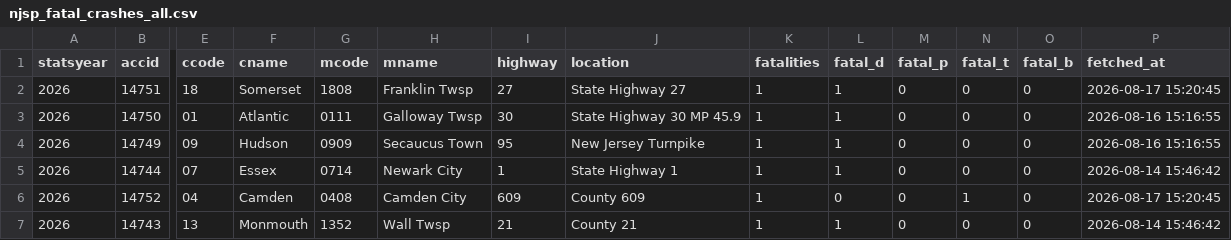
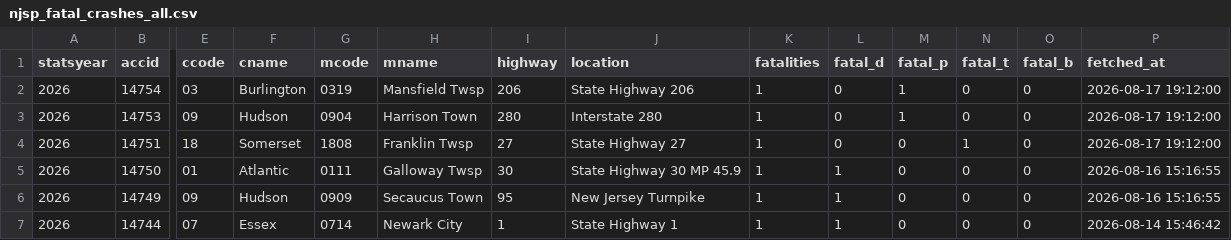
Before and after one commit to unneccesary-roughage/nj-crashes, a CSV file: exports/njsp_fatal_crashes_all.csv, drawn as a sheet; only a part is shown, gaps mark what is left out; the shorter side is filled out with more unchanged rows; addresses are those after the commit; rows hold the shown columns only; the diff names each change by its address in the sheet, - before the commit and + after, or states it on an @@ line.

```diff
--- a/exports/njsp_fatal_crashes_all.csv
+++ b/exports/njsp_fatal_crashes_all.csv
+row 2: 2026 | 14754 | 03 | Burlington | 0319 | Mansfield Twsp | 206 | State Highway 206 | 1 | 0 | 1 | 0 | 0 | 2026-08-17 19:12:00
+row 3: 2026 | 14753 | 09 | Hudson | 0904 | Harrison Town | 280 | Interstate 280 | 1 | 0 | 1 | 0 | 0 | 2026-08-17 19:12:00
-L4 (fatal_d): 1
+L4 (fatal_d): 0
-N4 (fatal_t): 0
+N4 (fatal_t): 1
-P4 (fetched_at): 2026-08-17 15:20:45
+P4 (fetched_at): 2026-08-17 19:12:00
```
Also changed, not shown: exports/njsp_monthly_totals_by_year.csv, 4 other files.
